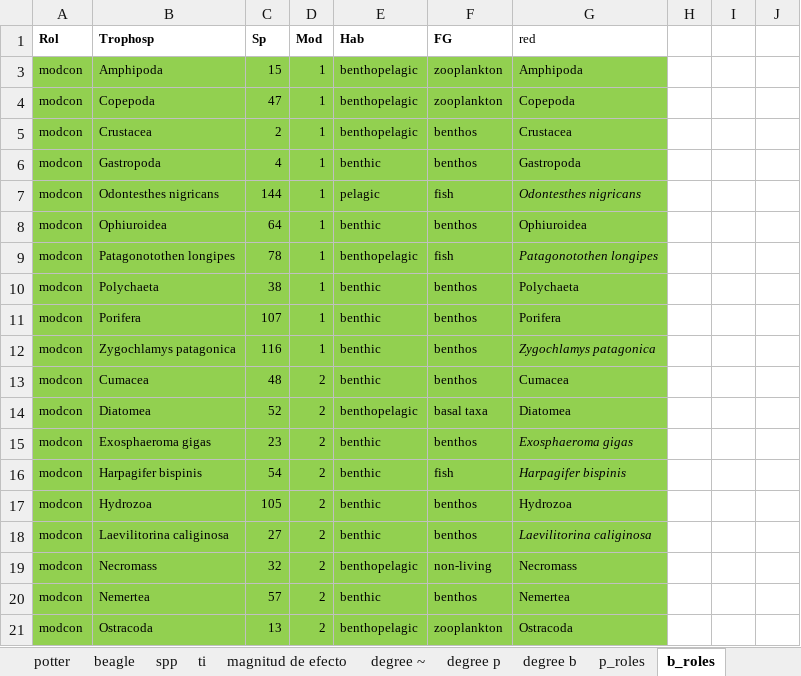
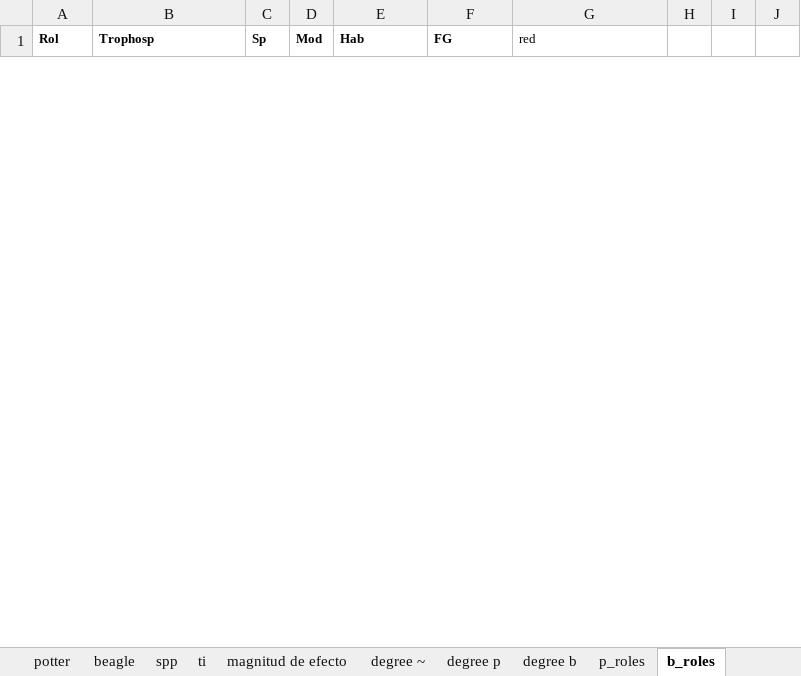
Before and after one commit to 123iamela/foodweb-comparison, an Excel workbook: 2020/Figures/Resultados_20.xlsx, sheet b_roles, drawn as a sheet; only a part is shown; values as stored, in another font and other column widths than the file's, no borders; removed rows and columns are numbered as before the commit, all else as after; the diff covers the shown part only; the diff names each change by its address in the sheet, - before the commit and + after, or states it on an @@ line.

```diff
--- a/2020/Figures/Resultados_20.xlsx (sheet b_roles)
+++ b/2020/Figures/Resultados_20.xlsx (sheet b_roles)
@@ row 3 hidden: modcon | Amphipoda | 15 | 1 | benthopelagic | zooplankton | Amphipoda @@
@@ row 4 hidden: modcon | Copepoda | 47 | 1 | benthopelagic | zooplankton | Copepoda @@
@@ row 5 hidden: modcon | Crustacea | 2 | 1 | benthopelagic | benthos | Crustacea @@
@@ row 6 hidden: modcon | Gastropoda | 4 | 1 | benthic | benthos | Gastropoda @@
@@ row 7 hidden: modcon | Odontesthes nigricans | 144 | 1 | pelagic | fish | Odontesthes nigricans @@
@@ row 8 hidden: modcon | Ophiuroidea | 64 | 1 | benthic | benthos | Ophiuroidea @@
@@ row 9 hidden: modcon | Patagonotothen longipes | 78 | 1 | benthopelagic | fish | Patagonotothen longipes @@
@@ row 10 hidden: modcon | Polychaeta | 38 | 1 | benthic | benthos | Polychaeta @@
@@ row 11 hidden: modcon | Porifera | 107 | 1 | benthic | benthos | Porifera @@
@@ row 12 hidden: modcon | Zygochlamys patagonica | 116 | 1 | benthic | benthos | Zygochlamys patagonica @@
@@ row 13 hidden: modcon | Cumacea | 48 | 2 | benthic | benthos | Cumacea @@
@@ row 14 hidden: modcon | Diatomea | 52 | 2 | benthopelagic | basal taxa | Diatomea @@
@@ row 15 hidden: modcon | Exosphaeroma gigas | 23 | 2 | benthic | benthos | Exosphaeroma gigas @@
@@ row 16 hidden: modcon | Harpagifer bispinis | 54 | 2 | benthic | fish | Harpagifer bispinis @@
@@ row 17 hidden: modcon | Hydrozoa | 105 | 2 | benthic | benthos | Hydrozoa @@
@@ row 18 hidden: modcon | Laevilitorina caliginosa | 27 | 2 | benthic | benthos | Laevilitorina caliginosa @@
@@ row 19 hidden: modcon | Necromass | 32 | 2 | benthopelagic | non-living | Necromass @@
@@ row 20 hidden: modcon | Nemertea | 57 | 2 | benthic | benthos | Nemertea @@
@@ row 21 hidden: modcon | Ostracoda | 13 | 2 | benthopelagic | zooplankton | Ostracoda @@
```
Also changed, not shown: 1 removed row and 20 hidden or unhidden rows elsewhere in this sheet, sheet p_roles, sheet spp, sheet ti, hidden cells, 4 other files.
